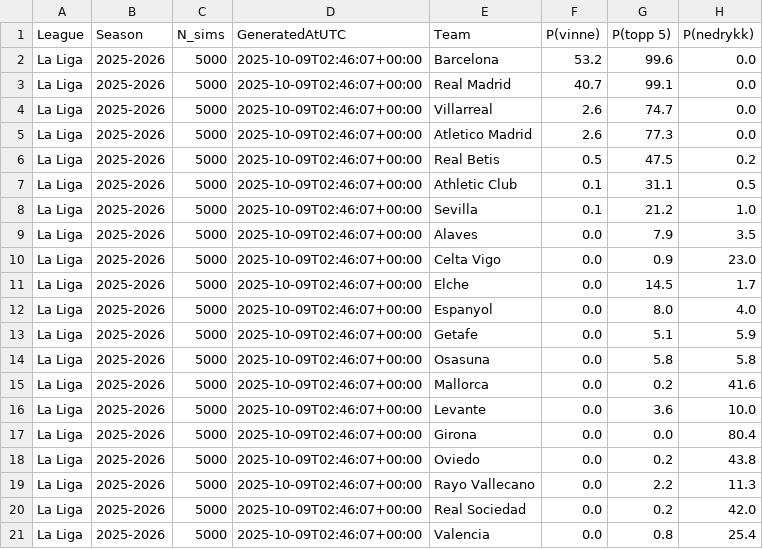
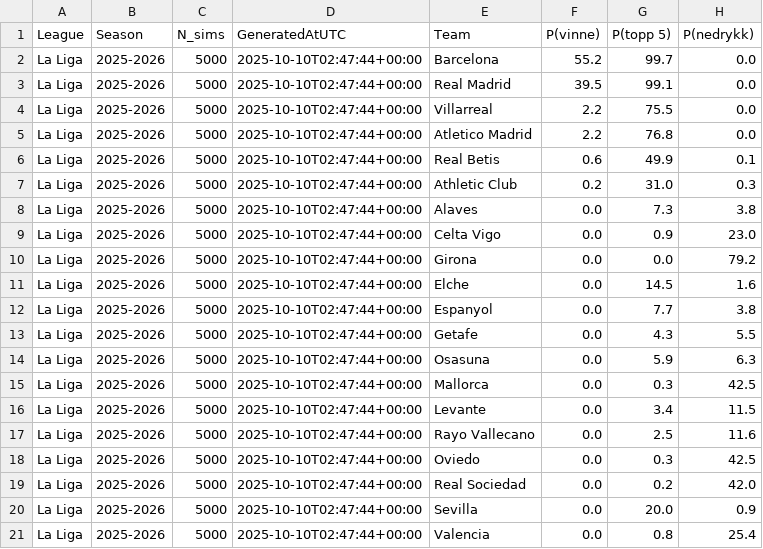
Before and after one commit to SindreUlsaker/Football_prediction, a CSV file: data/processed/simulations/la_liga_sim.csv, drawn as a sheet.

```diff
--- a/data/processed/simulations/la_liga_sim.csv
+++ b/data/processed/simulations/la_liga_sim.csv
@@ -1,21 +1,21 @@
 League,Season,N_sims,GeneratedAtUTC,Team,P(vinne),P(topp 5),P(nedrykk)
-La Liga,2025-2026,5000,2025-10-09T02:46:07+00:00,Barcelona,53.2,99.6,0.0
-La Liga,2025-2026,5000,2025-10-09T02:46:07+00:00,Real Madrid,40.7,99.1,0.0
-La Liga,2025-2026,5000,2025-10-09T02:46:07+00:00,Villarreal,2.6,74.7,0.0
-La Liga,2025-2026,5000,2025-10-09T02:46:07+00:00,Atletico Madrid,2.6,77.3,0.0
-La Liga,2025-2026,5000,2025-10-09T02:46:07+00:00,Real Betis,0.5,47.5,0.2
-La Liga,2025-2026,5000,2025-10-09T02:46:07+00:00,Athletic Club,0.1,31.1,0.5
-La Liga,2025-2026,5000,2025-10-09T02:46:07+00:00,Sevilla,0.1,21.2,1.0
-La Liga,2025-2026,5000,2025-10-09T02:46:07+00:00,Alaves,0.0,7.9,3.5
-La Liga,2025-2026,5000,2025-10-09T02:46:07+00:00,Celta Vigo,0.0,0.9,23.0
-La Liga,2025-2026,5000,2025-10-09T02:46:07+00:00,Elche,0.0,14.5,1.7
-La Liga,2025-2026,5000,2025-10-09T02:46:07+00:00,Espanyol,0.0,8.0,4.0
-La Liga,2025-2026,5000,2025-10-09T02:46:07+00:00,Getafe,0.0,5.1,5.9
-La Liga,2025-2026,5000,2025-10-09T02:46:07+00:00,Osasuna,0.0,5.8,5.8
-La Liga,2025-2026,5000,2025-10-09T02:46:07+00:00,Mallorca,0.0,0.2,41.6
-La Liga,2025-2026,5000,2025-10-09T02:46:07+00:00,Levante,0.0,3.6,10.0
-La Liga,2025-2026,5000,2025-10-09T02:46:07+00:00,Girona,0.0,0.0,80.4
-La Liga,2025-2026,5000,2025-10-09T02:46:07+00:00,Oviedo,0.0,0.2,43.8
-La Liga,2025-2026,5000,2025-10-09T02:46:07+00:00,Rayo Vallecano,0.0,2.2,11.3
-La Liga,2025-2026,5000,2025-10-09T02:46:07+00:00,Real Sociedad,0.0,0.2,42.0
-La Liga,2025-2026,5000,2025-10-09T02:46:07+00:00,Valencia,0.0,0.8,25.4
+La Liga,2025-2026,5000,2025-10-10T02:47:44+00:00,Barcelona,55.2,99.7,0.0
+La Liga,2025-2026,5000,2025-10-10T02:47:44+00:00,Real Madrid,39.5,99.1,0.0
+La Liga,2025-2026,5000,2025-10-10T02:47:44+00:00,Villarreal,2.2,75.5,0.0
+La Liga,2025-2026,5000,2025-10-10T02:47:44+00:00,Atletico Madrid,2.2,76.8,0.0
+La Liga,2025-2026,5000,2025-10-10T02:47:44+00:00,Real Betis,0.6,49.9,0.1
+La Liga,2025-2026,5000,2025-10-10T02:47:44+00:00,Athletic Club,0.2,31.0,0.3
+La Liga,2025-2026,5000,2025-10-10T02:47:44+00:00,Alaves,0.0,7.3,3.8
+La Liga,2025-2026,5000,2025-10-10T02:47:44+00:00,Celta Vigo,0.0,0.9,23.0
+La Liga,2025-2026,5000,2025-10-10T02:47:44+00:00,Girona,0.0,0.0,79.2
+La Liga,2025-2026,5000,2025-10-10T02:47:44+00:00,Elche,0.0,14.5,1.6
+La Liga,2025-2026,5000,2025-10-10T02:47:44+00:00,Espanyol,0.0,7.7,3.8
+La Liga,2025-2026,5000,2025-10-10T02:47:44+00:00,Getafe,0.0,4.3,5.5
+La Liga,2025-2026,5000,2025-10-10T02:47:44+00:00,Osasuna,0.0,5.9,6.3
+La Liga,2025-2026,5000,2025-10-10T02:47:44+00:00,Mallorca,0.0,0.3,42.5
+La Liga,2025-2026,5000,2025-10-10T02:47:44+00:00,Levante,0.0,3.4,11.5
+La Liga,2025-2026,5000,2025-10-10T02:47:44+00:00,Rayo Vallecano,0.0,2.5,11.6
+La Liga,2025-2026,5000,2025-10-10T02:47:44+00:00,Oviedo,0.0,0.3,42.5
+La Liga,2025-2026,5000,2025-10-10T02:47:44+00:00,Real Sociedad,0.0,0.2,42.0
+La Liga,2025-2026,5000,2025-10-10T02:47:44+00:00,Sevilla,0.0,20.0,0.9
+La Liga,2025-2026,5000,2025-10-10T02:47:44+00:00,Valencia,0.0,0.8,25.4
```
Also changed, not shown: data/processed/simulations/bundesliga_sim.csv, data/processed/simulations/ligue_1_sim.csv, 2 other files.
